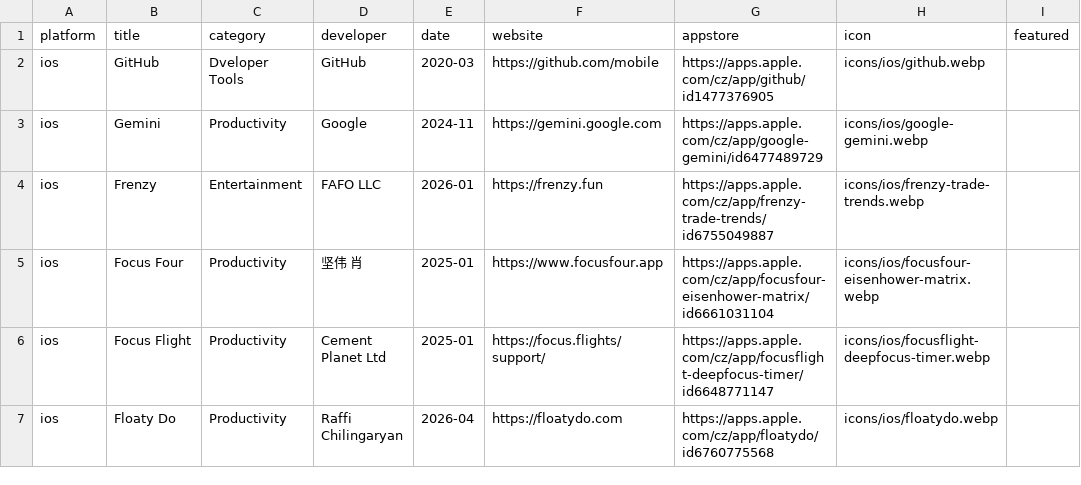
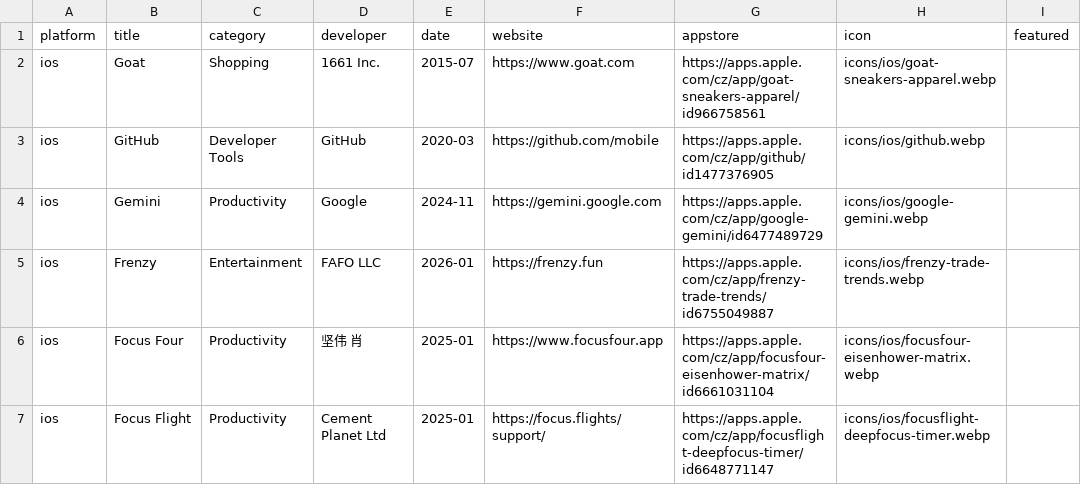
Before and after one commit to Manekenthe/IconSpace, a CSV file: data/apps.csv, drawn as a sheet; only a part is shown; the shorter side is filled out with more unchanged rows.

Commit message:
Update apps.csv

```diff
--- a/data/apps.csv
+++ b/data/apps.csv
@@ -1,3 +1,4 @@
 platform,title,category,developer,date,website,appstore,icon,featured
-ios,GitHub,Dveloper Tools,GitHub,2020-03,https://github.com/mobile,https://apps.apple.com/cz/app/github/id1477376905,icons/ios/github.webp,
+ios,Goat,Shopping,1661 Inc.,2015-07,https://www.goat.com,https://apps.apple.com/cz/app/goat-sneakers-apparel/id966758561,icons/ios/goat-sneakers-apparel.webp,
+ios,GitHub,Developer Tools,GitHub,2020-03,https://github.com/mobile,https://apps.apple.com/cz/app/github/id1477376905,icons/ios/github.webp,
 ios,Gemini,Productivity,Google,2024-11,https://gemini.google.com,https://apps.apple.com/cz/app/google-gemini/id6477489729,icons/ios/google-gemini.webp,
```
